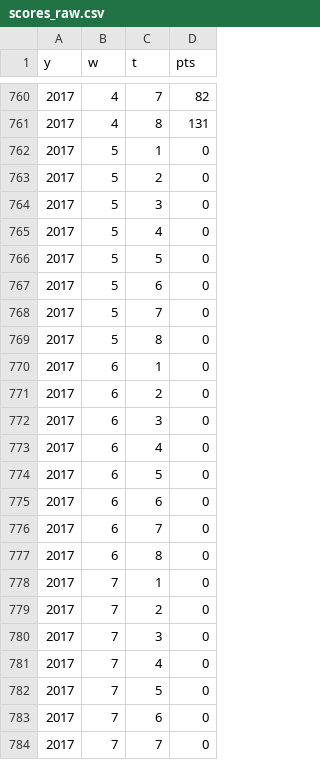
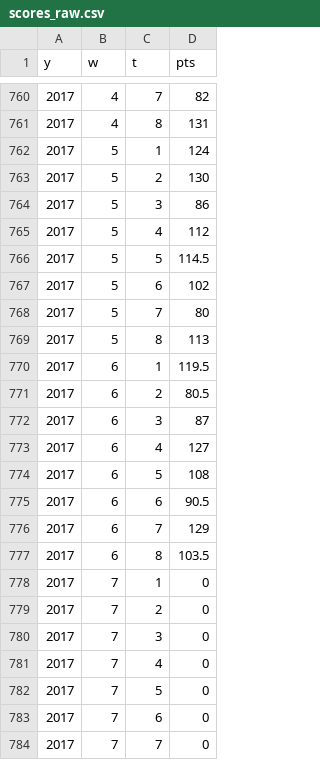
Before and after one commit to andrewflack/DD_FFL, a CSV file: data/scores_raw.csv, drawn as a sheet; only a part is shown, gaps mark what is left out.

```diff
--- a/data/scores_raw.csv
+++ b/data/scores_raw.csv
@@ -761,18 +761,18 @@
 2017,4,8,131
-2017,5,1,0
-2017,5,2,0
-2017,5,3,0
-2017,5,4,0
-2017,5,5,0
-2017,5,6,0
-2017,5,7,0
-2017,5,8,0
-2017,6,1,0
-2017,6,2,0
-2017,6,3,0
-2017,6,4,0
-2017,6,5,0
-2017,6,6,0
-2017,6,7,0
-2017,6,8,0
+2017,5,1,124
+2017,5,2,130
+2017,5,3,86
+2017,5,4,112
+2017,5,5,114.5
+2017,5,6,102
+2017,5,7,80
+2017,5,8,113
+2017,6,1,119.5
+2017,6,2,80.5
+2017,6,3,87
+2017,6,4,127
+2017,6,5,108
+2017,6,6,90.5
+2017,6,7,129
+2017,6,8,103.5
 2017,7,1,0
```
Also changed, not shown: data/results_w_elo.csv, 5 other files.
